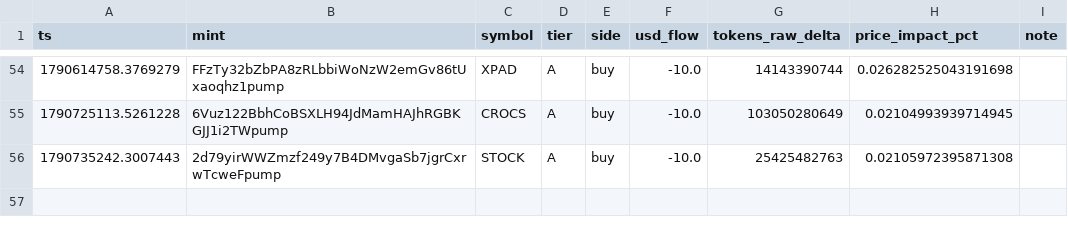
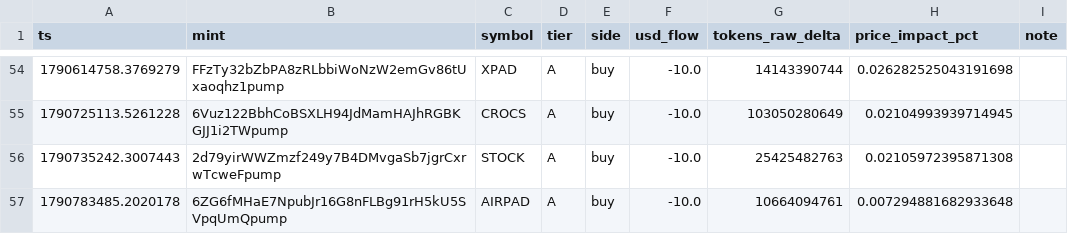
Before and after one commit to yousefjan2007-crypto/solana_screener, a CSV file: data/paper_ledger.csv, drawn as a sheet; only a part is shown, gaps mark what is left out; the diff names each change by its address in the sheet, - before the commit and + after, or states it on an @@ line.

```diff
--- a/data/paper_ledger.csv
+++ b/data/paper_ledger.csv
+row 57: 1790783485.2020178 | 6ZG6fMHaE7NpubJr16G8nFLBg91rH5kU5SVpqUmQpump | AIRPAD | A | buy | -10.0 | 10664094761 | 0.007294881682933648
```
Also changed, not shown: 5 other files.
